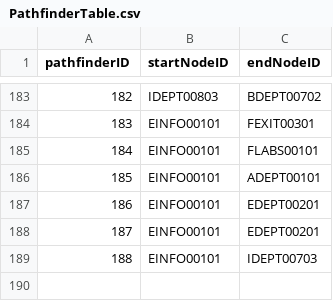
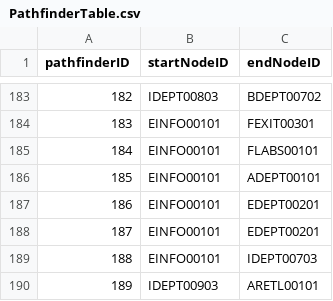
Before and after one commit to jgrimm3/Brigham-and-Womens-Pathfinding-Application, a CSV file: PathfinderTable.csv, drawn as a sheet; only a part is shown, gaps mark what is left out; the diff names each change by its address in the sheet, - before the commit and + after, or states it on an @@ line.

```diff
--- a/PathfinderTable.csv
+++ b/PathfinderTable.csv
+row 190: 189 | IDEPT00903 | ARETL00101
```
Also changed, not shown: LogTable.csv, 1 other file.
